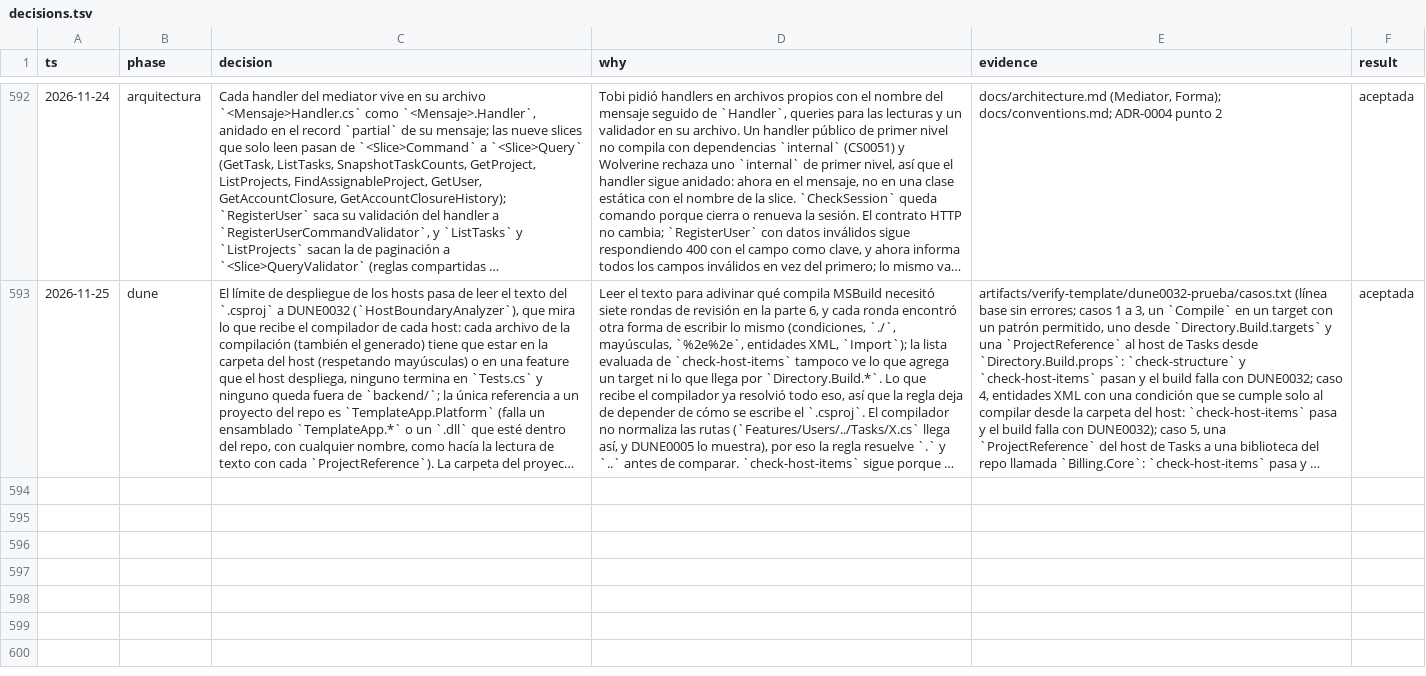
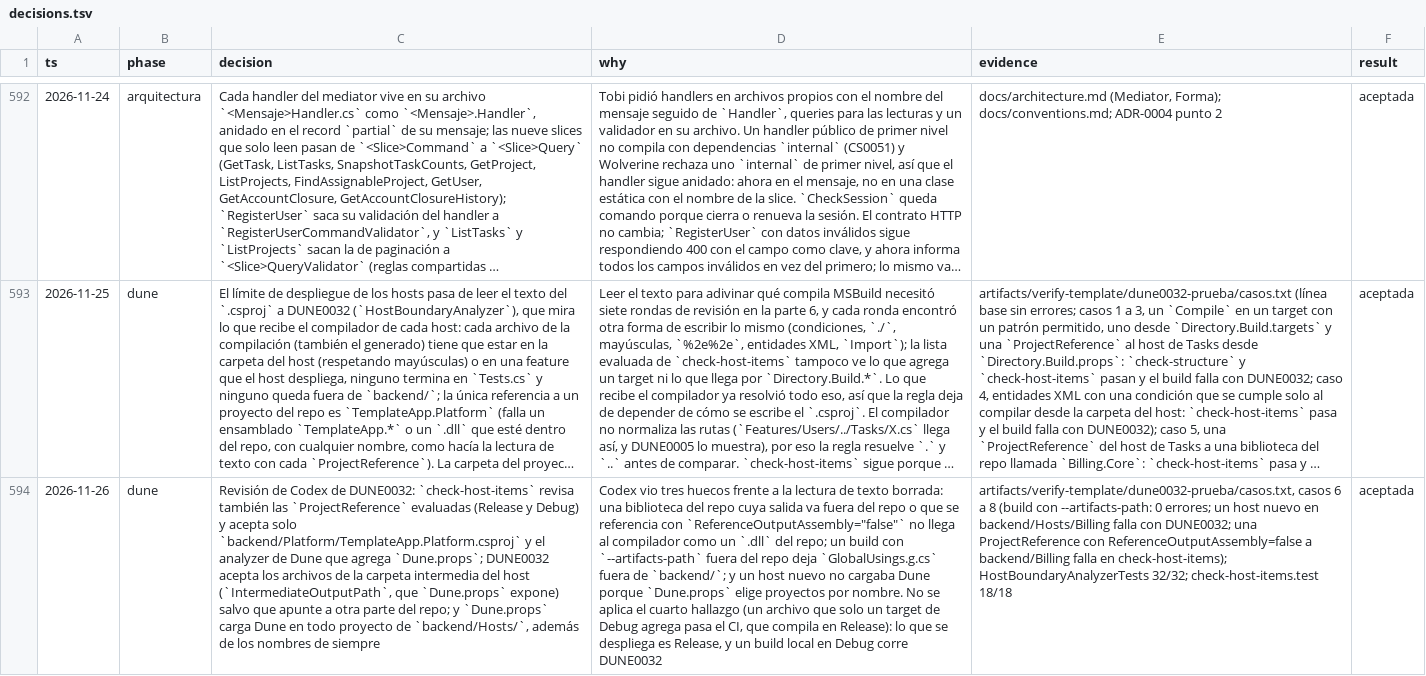
Before and after one commit to tobiasesquivel/full-stack-template, a TSV file: docs/decisions.tsv, drawn as a sheet; only a part is shown, gaps mark what is left out; long unchanged cells end in …; the diff names each change by its address in the sheet, - before the commit and + after, or states it on an @@ line.

Commit message:
Aplica la revisión de Codex: referencias evaluadas, carpeta intermedia y hosts nuevos
check-host-items revisa las ProjectReference evaluadas y acepta solo Platform
(y el analyzer de Dune), también con ReferenceOutputAssembly=false. DUNE0032
acepta lo que genera el SDK en la carpeta intermedia del host, también con
--artifacts-path fuera del repo. Dune.props carga Dune en todo proyecto de
backend/Hosts/, así un host nuevo falla hasta entrar en la tabla.

```diff
--- a/docs/decisions.tsv
+++ b/docs/decisions.tsv
+row 594: 2026-11-26 | dune | Revisión de Codex de DUNE0032: `check-host-items` revisa también las `ProjectReference` evaluadas (Release y Debug) y acepta solo `backend/Platform/TemplateApp.Platform.csproj` y el analyzer de Dune que agrega `Dune.props`; DUNE0032 acepta los archivos de la carpeta intermedia del host (`IntermediateOutputPath`, que `Dune.props` expone) salvo que apunte a otra parte del repo; y `Dune.props` carga Dune en todo proyecto de `backend/Hosts/`, además de los nombres de siempre | Codex vio tres huecos frente a la lectura de texto borrada: una biblioteca del repo cuya salida va fuera del repo o que se referencia con `ReferenceOutputAssembly="false"` no llega al compilador como un `.dll` del repo; un build con `--artifacts-path` fuera del repo deja `GlobalUsings.g.cs` fuera de `backend/`; y un host nuevo no cargaba Dune porque `Dune.props` elige proyectos por nombre. No se aplica el cuarto hallazgo (un archivo que solo un target de Debug agrega pasa el CI, que compila en Release): lo que se despliega es Release, y un build local en Debug corre DUNE0032 | artifacts/verify-template/dune0032-prueba/casos.txt, casos 6 a 8 (build con --artifacts-path: 0 errores; un host nuevo en backend/Hosts/Billing falla con DUNE0032; una ProjectReference con ReferenceOutputAssembly=false a backend/Billing falla en check-host-items); HostBoundaryAnalyzerTests 32/32; check-host-items.test 18/18 | aceptada
```
Also changed, not shown: 7 other files.
